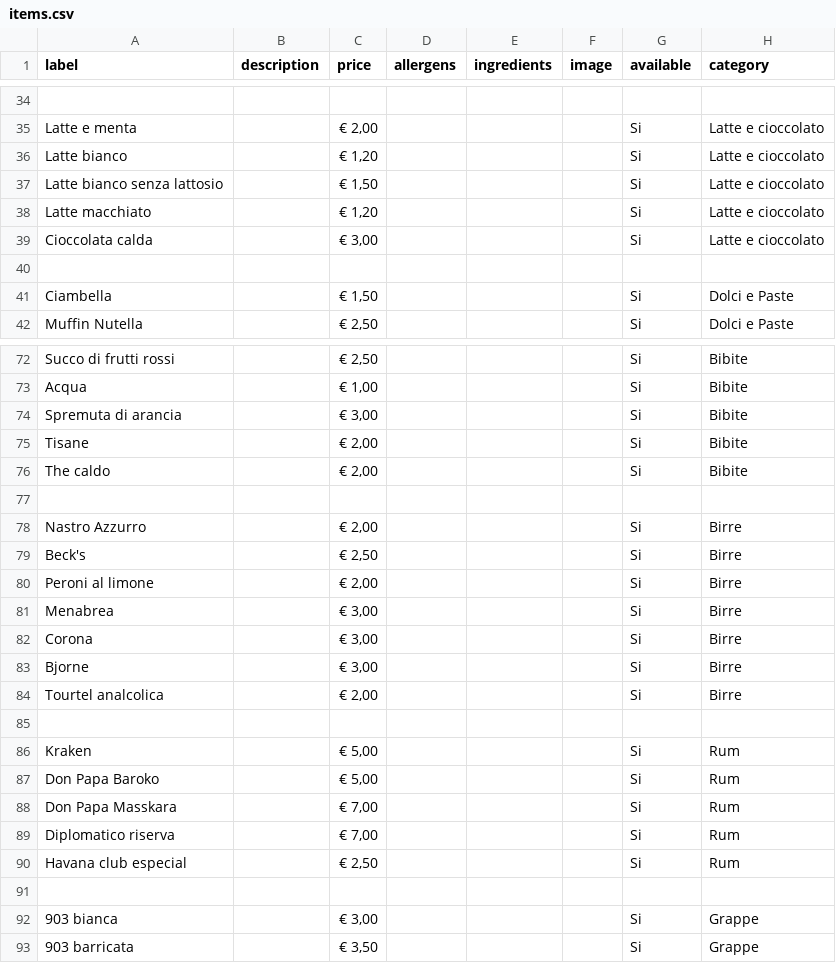
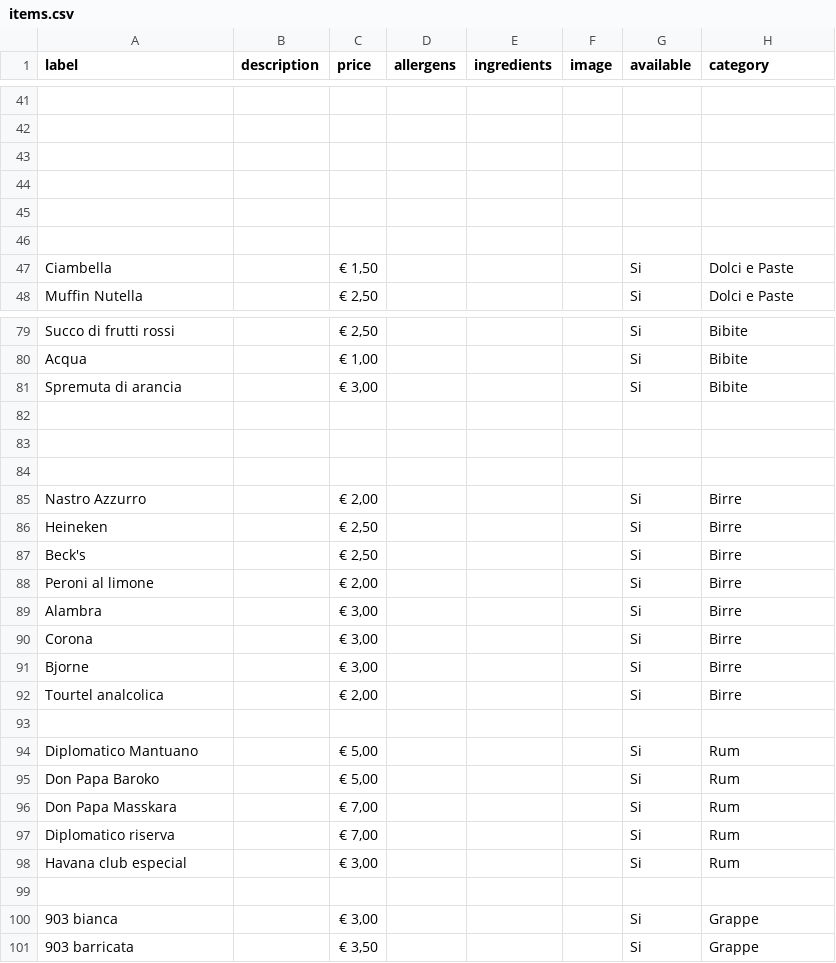
Before and after one commit to federicofrasca796/crema-cioccolato-bt, a CSV file: public/items.csv, drawn as a sheet; only a part is shown, gaps mark what is left out; removed rows and columns are numbered as before the commit, all else as after; the diff covers the shown part only; the diff names each change by its address in the sheet, - before the commit and + after, or states it on an @@ line.

```diff
--- a/public/items.csv
+++ b/public/items.csv
-row 42: Latte e menta |  | € 2,00 |  |  |  | Si | Latte e cioccolato
+row 42: (empty)
-row 43: Latte bianco |  | € 1,20 |  |  |  | Si | Latte e cioccolato
+row 43: (empty)
-row 44: Latte bianco senza lattosio |  | € 1,50 |  |  |  | Si | Latte e cioccolato
+row 44: (empty)
-row 45: Latte macchiato |  | € 1,20 |  |  |  | Si | Latte e cioccolato
+row 45: (empty)
-row 39: Cioccolata calda |  | € 3,00 |  |  |  | Si | Latte e cioccolato
-row 82: Tisane |  | € 2,00 |  |  |  | Si | Bibite
+row 82: (empty)
-row 83: The caldo |  | € 2,00 |  |  |  | Si | Bibite
+row 83: (empty)
+row 86: Heineken |  | € 2,50 |  |  |  | Si | Birre
-A89 (label): Menabrea
+A89 (label): Alambra
-A94 (label): Kraken
+A94 (label): Diplomatico Mantuano
-C98 (price): € 2,50
+C98 (price): € 3,00
```
Also changed, not shown: 8 added rows and 25 edited cells elsewhere in this file.
